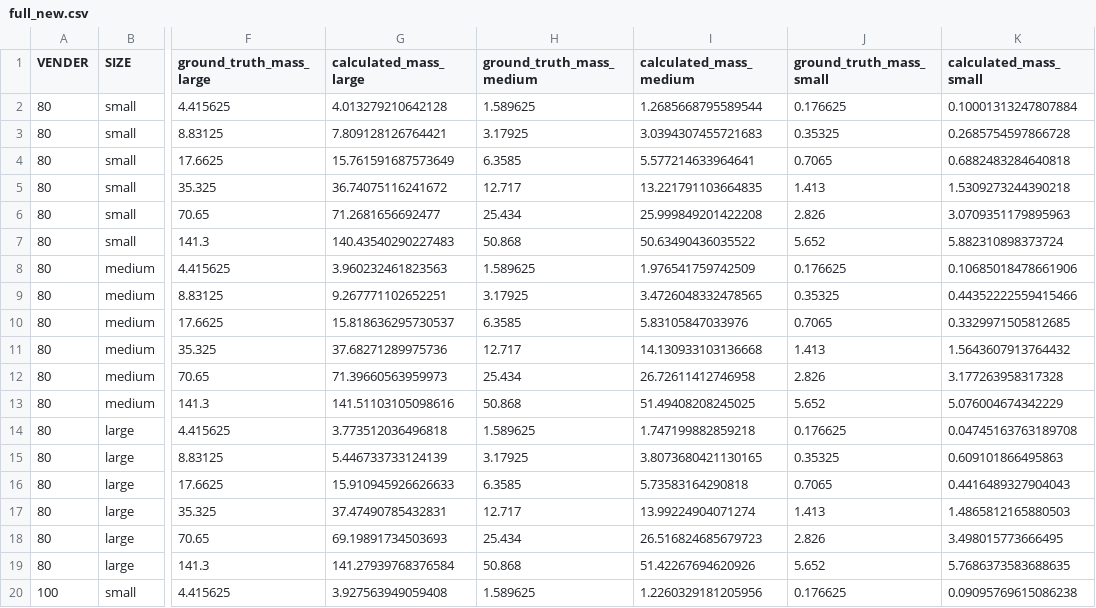
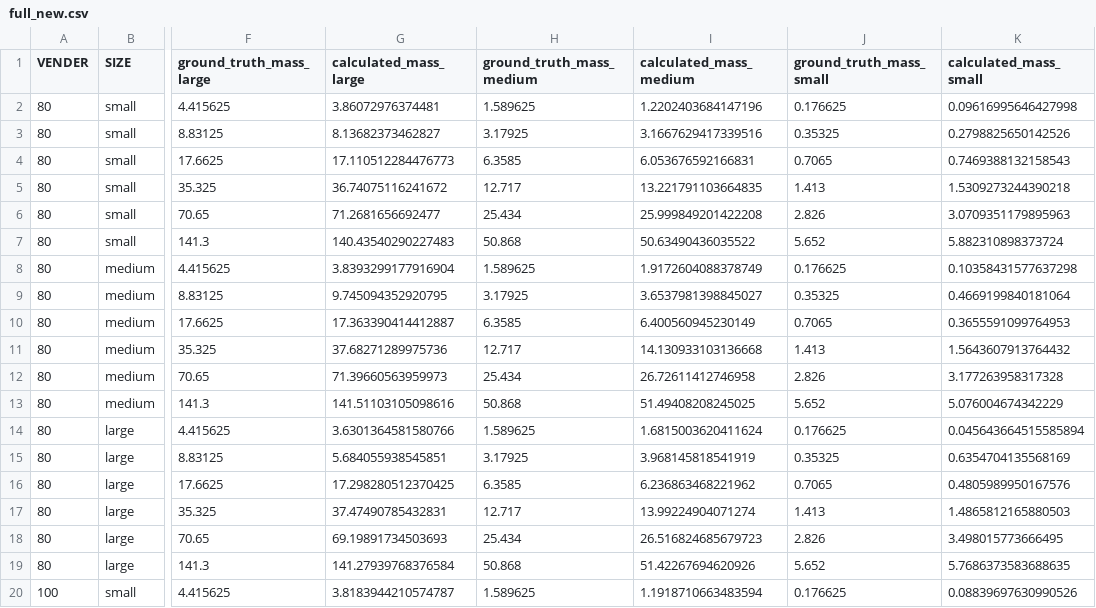
Before and after one commit to MolloiLab/cac-simulation, a CSV file: output/integrated_scoring/full_new.csv, drawn as a sheet; only a part is shown, gaps mark what is left out; the diff covers the shown part only; the diff names each change by its address in the sheet, - before the commit and + after, or states it on an @@ line.

```diff
--- a/output/integrated_scoring/full_new.csv
+++ b/output/integrated_scoring/full_new.csv
-G2 (calculated_mass_large): 4.013279210642128
+G2 (calculated_mass_large): 3.86072976374481
-I2 (calculated_mass_medium): 1.2685668795589544
+I2 (calculated_mass_medium): 1.2202403684147196
-K2 (calculated_mass_small): 0.10001313247807884
+K2 (calculated_mass_small): 0.09616995646427998
-G3 (calculated_mass_large): 7.809128126764421
+G3 (calculated_mass_large): 8.13682373462827
-I3 (calculated_mass_medium): 3.0394307455721683
+I3 (calculated_mass_medium): 3.1667629417339516
-K3 (calculated_mass_small): 0.2685754597866728
+K3 (calculated_mass_small): 0.2798825650142526
-G4 (calculated_mass_large): 15.761591687573649
+G4 (calculated_mass_large): 17.110512284476773
-I4 (calculated_mass_medium): 5.577214633964641
+I4 (calculated_mass_medium): 6.053676592166831
-K4 (calculated_mass_small): 0.6882483284640818
+K4 (calculated_mass_small): 0.7469388132158543
-G8 (calculated_mass_large): 3.960232461823563
+G8 (calculated_mass_large): 3.8393299177916904
-I8 (calculated_mass_medium): 1.976541759742509
+I8 (calculated_mass_medium): 1.9172604088378749
-K8 (calculated_mass_small): 0.10685018478661906
+K8 (calculated_mass_small): 0.10358431577637298
-G9 (calculated_mass_large): 9.267771102652251
+G9 (calculated_mass_large): 9.745094352920795
-I9 (calculated_mass_medium): 3.4726048332478565
+I9 (calculated_mass_medium): 3.6537981398845027
-K9 (calculated_mass_small): 0.44352222559415466
+K9 (calculated_mass_small): 0.4669199840181064
-G10 (calculated_mass_large): 15.818636295730537
+G10 (calculated_mass_large): 17.363390414412887
-I10 (calculated_mass_medium): 5.83105847033976
+I10 (calculated_mass_medium): 6.400560945230149
-K10 (calculated_mass_small): 0.3329971505812685
+K10 (calculated_mass_small): 0.3655591099764953
-G14 (calculated_mass_large): 3.773512036496818
+G14 (calculated_mass_large): 3.6301364581580766
-I14 (calculated_mass_medium): 1.747199882859218
+I14 (calculated_mass_medium): 1.6815003620411624
-K14 (calculated_mass_small): 0.04745163763189708
+K14 (calculated_mass_small): 0.045643664515585894
-G15 (calculated_mass_large): 5.446733733124139
+G15 (calculated_mass_large): 5.684055938545851
-I15 (calculated_mass_medium): 3.8073680421130165
+I15 (calculated_mass_medium): 3.968145818541919
-K15 (calculated_mass_small): 0.609101866495863
+K15 (calculated_mass_small): 0.6354704135568169
-G16 (calculated_mass_large): 15.910945926626633
+G16 (calculated_mass_large): 17.298280512370425
-I16 (calculated_mass_medium): 5.73583164290818
+I16 (calculated_mass_medium): 6.236863468221962
-K16 (calculated_mass_small): 0.4416489327904043
+K16 (calculated_mass_small): 0.4805989950167576
-G20 (calculated_mass_large): 3.927563949059408
+G20 (calculated_mass_large): 3.8183944210574787
-I20 (calculated_mass_medium): 1.2260329181205956
+I20 (calculated_mass_medium): 1.1918710663483594
-K20 (calculated_mass_small): 0.09095769615086238
+K20 (calculated_mass_small): 0.08839697630990526
```
Also changed, not shown: 77 edited cells elsewhere in this file, 5 other files.
